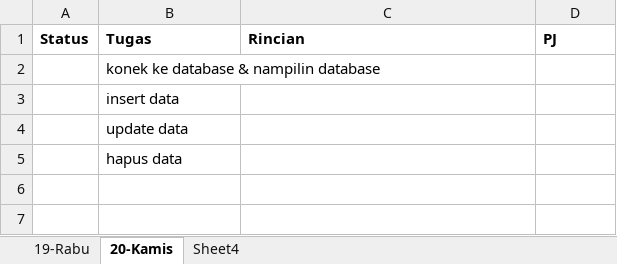
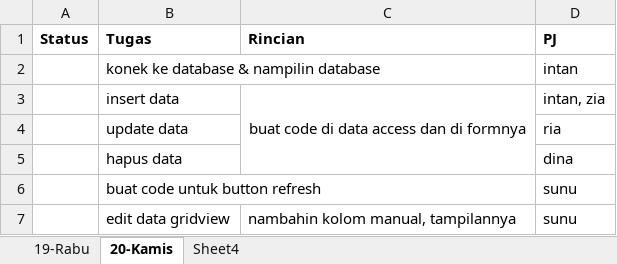
Before and after one commit to basdatkubasdatmu/bimbel-project, an Excel workbook: Timeframe-Project.xlsx, sheet 20-Kamis, drawn as a sheet; values as stored, in another font and other column widths than the file's, no borders; the diff names each change by its address in the sheet, - before the commit and + after, or states it on an @@ line.

```diff
--- a/Timeframe-Project.xlsx (sheet 20-Kamis)
+++ b/Timeframe-Project.xlsx (sheet 20-Kamis)
-D2 (PJ): (empty)
+D2 (PJ): intan
-C3 (Rincian): (empty)
+C3 (Rincian): buat code di data access dan di formnya
+C3:C5 merged
-D3 (PJ): (empty)
+D3 (PJ): intan, zia
-D4 (PJ): (empty)
+D4 (PJ): ria
-D5 (PJ): (empty)
+D5 (PJ): dina
+row 6:  | buat code untuk button refresh |  | sunu
+row 7:  | edit data gridview | nambahin kolom manual, tampilannya | sunu
```
Also changed, not shown: sheet 19-Rabu, 3 other files.
